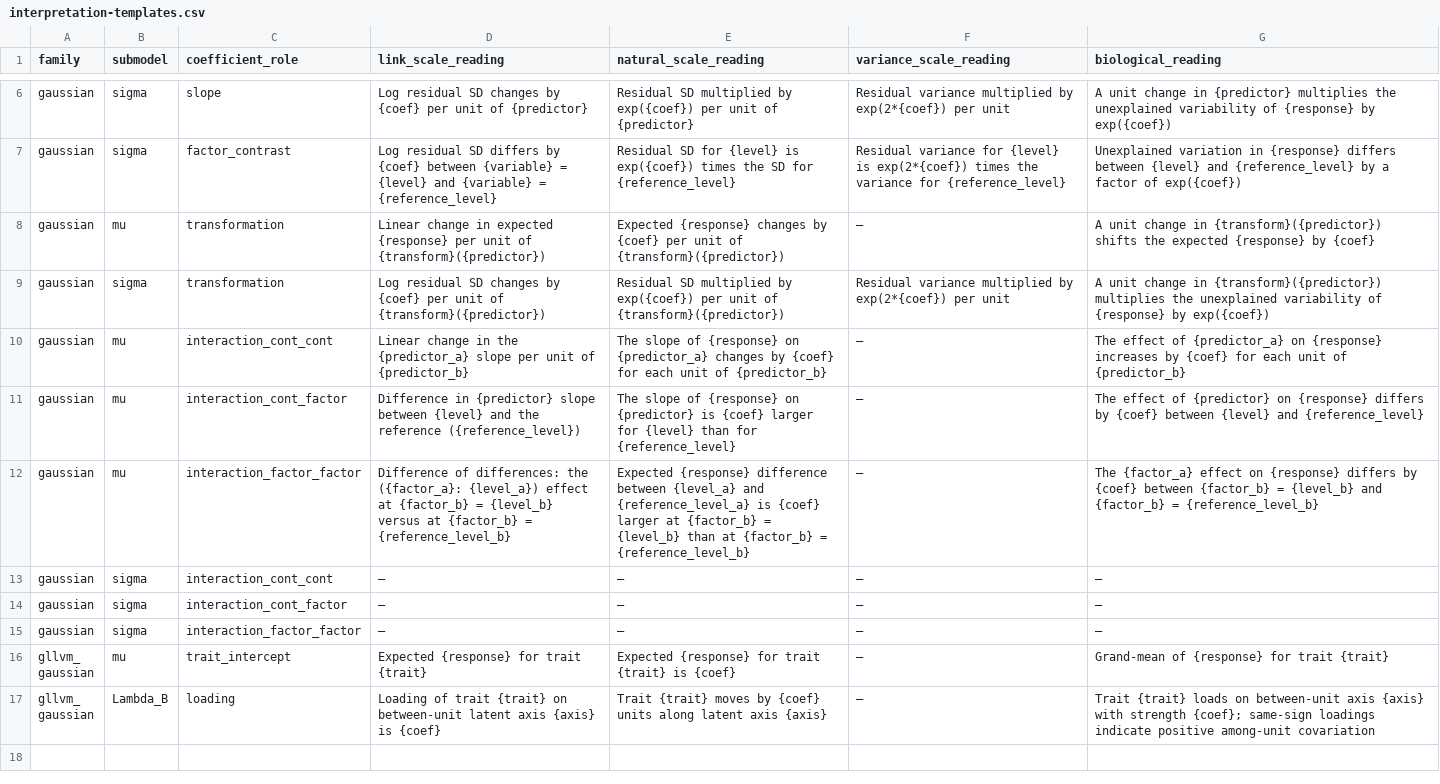
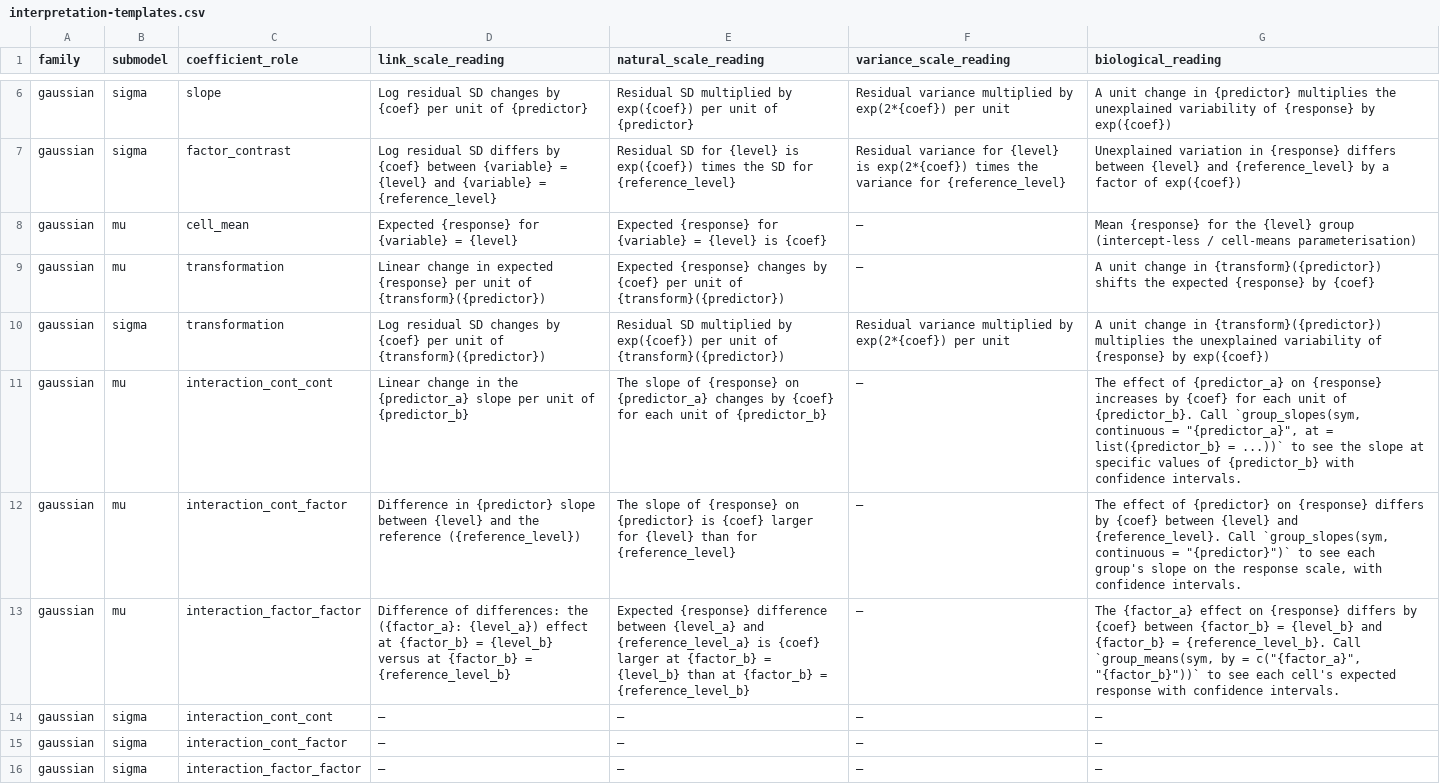
Before and after one commit to itchyshin/symbolizer, a CSV file: inst/extdata/interpretation-templates.csv, drawn as a sheet; only a part is shown, gaps mark what is left out; the shorter side is filled out with more unchanged rows.

```diff
--- a/inst/extdata/interpretation-templates.csv
+++ b/inst/extdata/interpretation-templates.csv
@@ -7,7 +7,8 @@ gaussian,sigma,slope,Log residual SD changes by {coef} per unit of {predictor},R
 gaussian,sigma,factor_contrast,Log residual SD differs by {coef} between {variable} = {level} and {variable} = {reference_level},Residual SD for {level} is exp({coef}) times the SD for {reference_level},Residual variance for {level} is exp(2*{coef}) times the variance for {reference_level},Unexplained variation in {response} differs between {level} and {reference_level} by a factor of exp({coef})
+gaussian,mu,cell_mean,Expected {response} for {variable} = {level},Expected {response} for {variable} = {level} is {coef},—,"Mean {response} for the {level} group (intercept-less / cell-means parameterisation)"
 gaussian,mu,transformation,Linear change in expected {response} per unit of {transform}({predictor}),Expected {response} changes by {coef} per unit of {transform}({predictor}),—,A unit change in {transform}({predictor}) shifts the expected {response} by {coef}
 gaussian,sigma,transformation,Log residual SD changes by {coef} per unit of {transform}({predictor}),Residual SD multiplied by exp({coef}) per unit of {transform}({predictor}),Residual variance multiplied by exp(2*{coef}) per unit,A unit change in {transform}({predictor}) multiplies the unexplained variability of {response} by exp({coef})
-gaussian,mu,interaction_cont_cont,Linear change in the {predictor_a} slope per unit of {predictor_b},The slope of {response} on {predictor_a} changes by {coef} for each unit of {predictor_b},—,The effect of {predictor_a} on {response} increases by {coef} for each unit of {predictor_b}
-gaussian,mu,interaction_cont_factor,Difference in {predictor} slope between {level} and the reference ({reference_level}),The slope of {response} on {predictor} is {coef} larger for {level} than for {reference_level},—,The effect of {predictor} on {response} differs by {coef} between {level} and {reference_level}
-gaussian,mu,interaction_factor_factor,"Difference of differences: the ({factor_a}: {level_a}) effect at {factor_b} = {level_b} versus at {factor_b} = {reference_level_b}","Expected {response} difference between {level_a} and {reference_level_a} is {coef} larger at {factor_b} = {level_b} than at {factor_b} = {reference_level_b}",—,The {factor_a} effect on {response} differs by {coef} between {factor_b} = {level_b} and {factor_b} = {reference_level_b}
+gaussian,mu,interaction_cont_cont,Linear change in the {predictor_a} slope per unit of {predictor_b},The slope of {response} on {predictor_a} changes by {coef} for each unit of {predictor_b},—,"The effect of {predictor_a} on {response} increases by {coef} for each unit of {predictor_b}. Call `group_slopes(sym, continuous = ""{predictor_a}"", at = list({predictor_b} = ...))` to see the slope at specific values of {predictor_b} with confidence intervals."
+gaussian,mu,interaction_cont_factor,Difference in {predictor} slope between {level} and the reference ({reference_level}),The slope of {response} on {predictor} is {coef} larger for {level} than for {reference_level},—,"The effect of {predictor} on {response} differs by {coef} between {level} and {reference_level}. Call `group_slopes(sym, continuous = ""{predictor}"")` to see each group's slope on the response scale, with confidence intervals."
+gaussian,mu,interaction_factor_factor,"Difference of differences: the ({factor_a}: {level_a}) effect at {factor_b} = {level_b} versus at {factor_b} = {reference_level_b}","Expected {response} difference between {level_a} and {reference_level_a} is {coef} larger at {factor_b} = {level_b} than at {factor_b} = {reference_level_b}",—,"The {factor_a} effect on {response} differs by {coef} between {factor_b} = {level_b} and {factor_b} = {reference_level_b}. Call `group_means(sym, by = c(""{factor_a}"", ""{factor_b}""))` to see each cell's expected response with confidence intervals."
 gaussian,sigma,interaction_cont_cont,—,—,—,—
```
Also changed, not shown: 2 other files.
